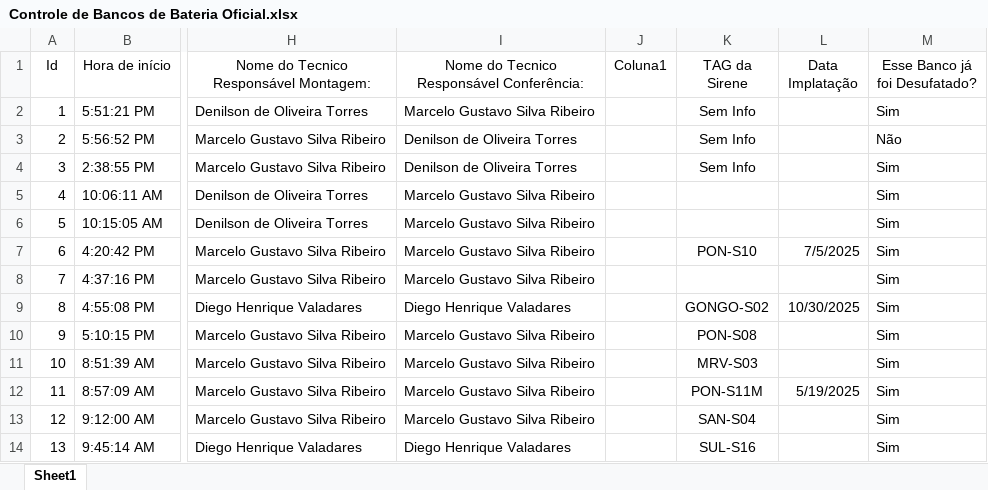
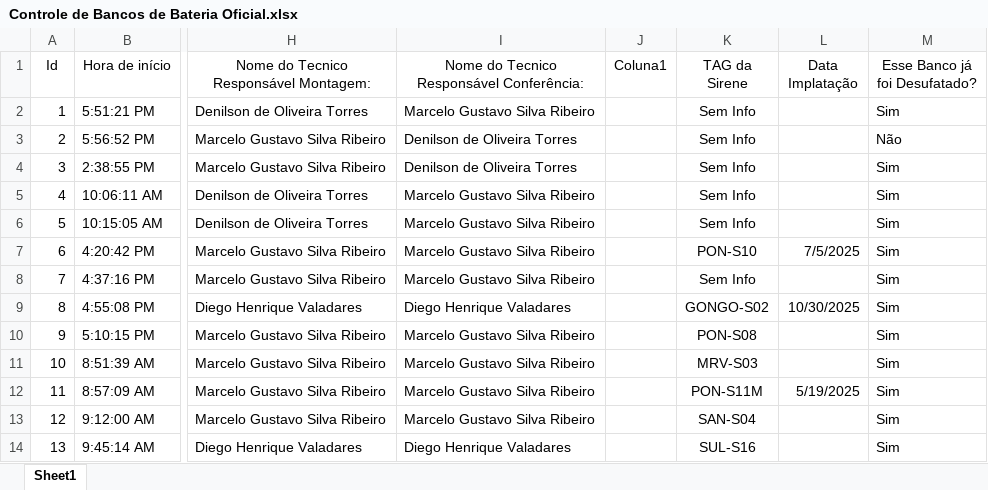
Before and after one commit to galpaotsi/painel-baterias, an Excel workbook: dados/Controle de Bancos de Bateria Oficial.xlsx, sheet Sheet1, drawn as a sheet; only a part is shown, gaps mark what is left out; values as stored, in another font and other column widths than the file's, no borders; table styles not drawn; the diff names each change by its address in the sheet, - before the commit and + after, or states it on an @@ line.

Commit message:
Planilha de bancos de bateria atualizada automaticamente

```diff
--- a/dados/Controle de Bancos de Bateria Oficial.xlsx (sheet Sheet1)
+++ b/dados/Controle de Bancos de Bateria Oficial.xlsx (sheet Sheet1)
-K5:K6 (TAG da Sirene): (empty)
+K5:K6 (TAG da Sirene): Sem Info
-K8 (TAG da Sirene): (empty)
+K8 (TAG da Sirene): Sem Info
```
